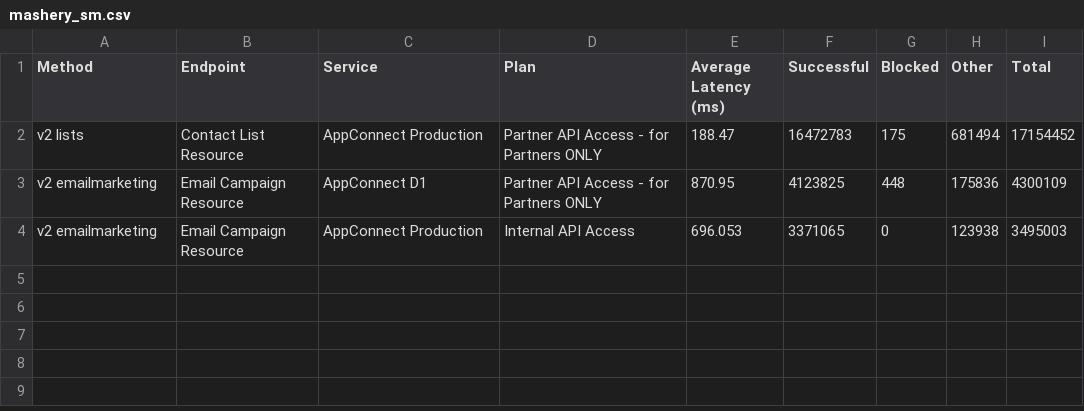
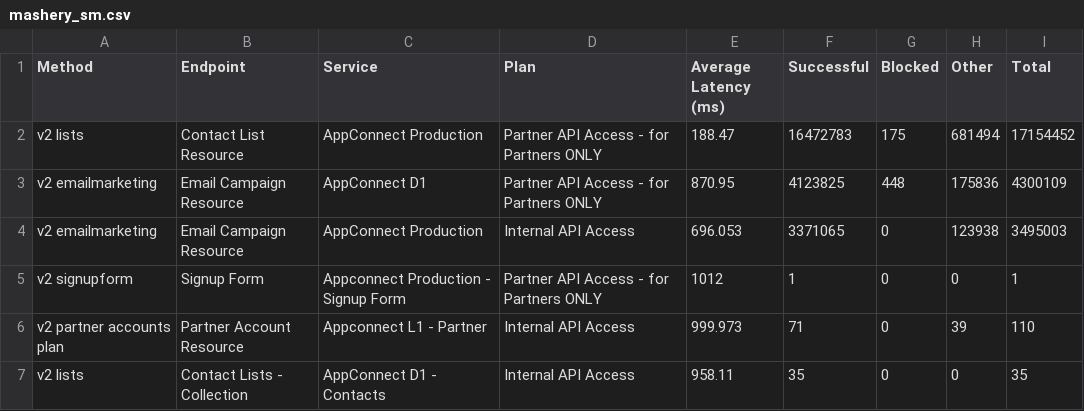
Before and after one commit to geekshe/developer-program-dashboard, a CSV file: mashery_sm.csv, drawn as a sheet.

Commit message:
Adding more data to small file for more comprehensive testing

```diff
--- a/mashery_sm.csv
+++ b/mashery_sm.csv
@@ -4 +4,4 @@ v2 emailmarketing,Email Campaign Resource,AppConnect D1,Partner API Access - for
 v2 emailmarketing,Email Campaign Resource,AppConnect Production,Internal API Access,696.053,3371065,0,123938,3495003
+v2 signupform,Signup Form,Appconnect Production - Signup Form,Partner API Access - for Partners ONLY,1012,1,0,0,1
+v2 partner accounts plan,Partner Account Resource,Appconnect L1 - Partner,Internal API Access,999.973,71,0,39,110
+v2 lists,Contact Lists - Collection,AppConnect D1 - Contacts,Internal API Access,958.11,35,0,0,35
```
